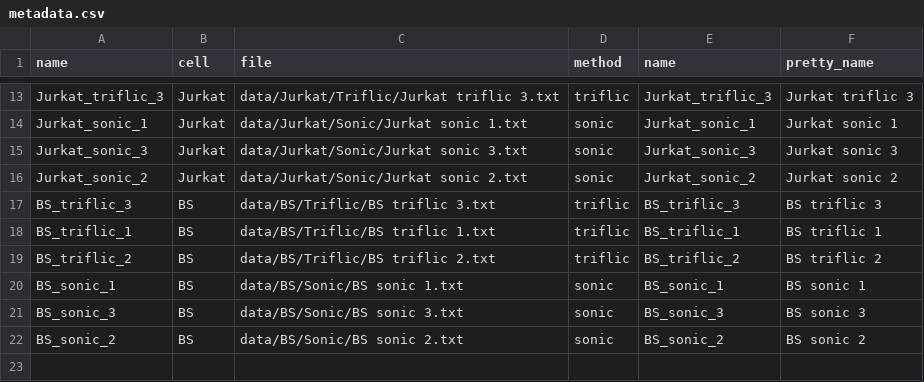
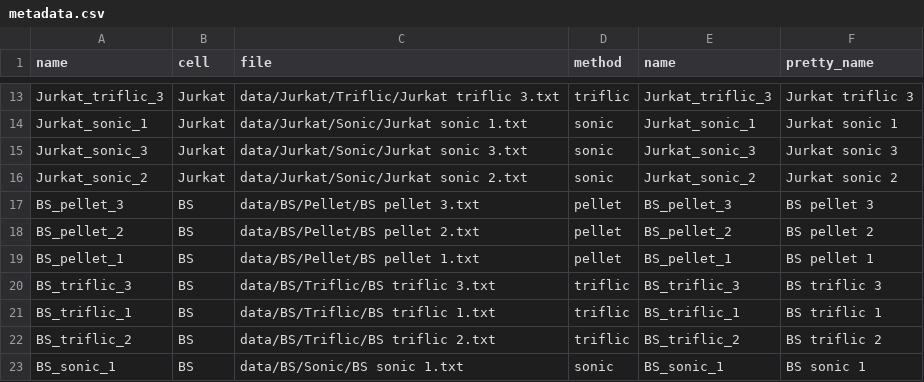
Before and after one commit to stuppie/triflic, a CSV file: analysis_deseq/metadata.csv, drawn as a sheet; only a part is shown, gaps mark what is left out; the shorter side is filled out with more unchanged rows.

Commit message:
add BS pellet deseq

```diff
--- a/analysis_deseq/metadata.csv
+++ b/analysis_deseq/metadata.csv
@@ -16,2 +16,5 @@ Jurkat_sonic_3,Jurkat,data/Jurkat/Sonic/Jurkat sonic 3.txt,sonic,Jurkat_sonic_3,
 Jurkat_sonic_2,Jurkat,data/Jurkat/Sonic/Jurkat sonic 2.txt,sonic,Jurkat_sonic_2,Jurkat sonic 2
+BS_pellet_3,BS,data/BS/Pellet/BS pellet 3.txt,pellet,BS_pellet_3,BS pellet 3
+BS_pellet_2,BS,data/BS/Pellet/BS pellet 2.txt,pellet,BS_pellet_2,BS pellet 2
+BS_pellet_1,BS,data/BS/Pellet/BS pellet 1.txt,pellet,BS_pellet_1,BS pellet 1
 BS_triflic_3,BS,data/BS/Triflic/BS triflic 3.txt,triflic,BS_triflic_3,BS triflic 3
```
Also changed, not shown: 16 other files.
